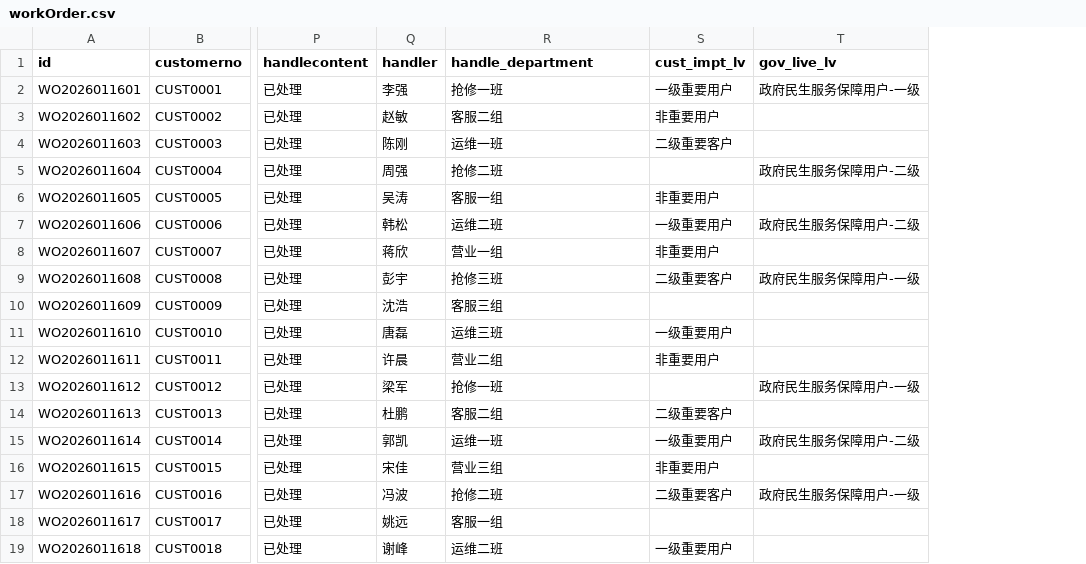
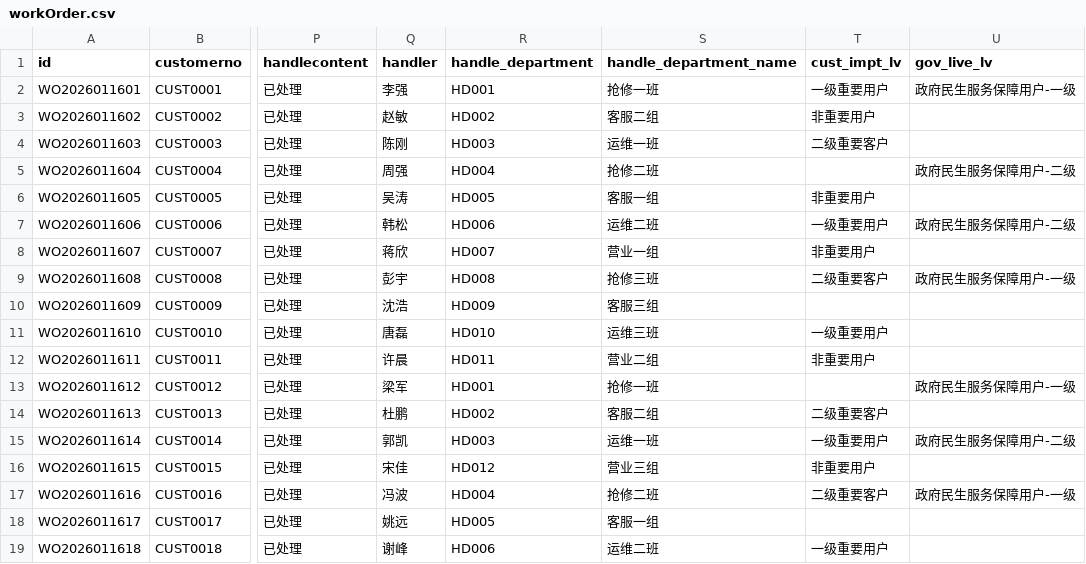
Before and after one commit to wulawulu/dataArtsStudio_dataServiceMock, a CSV file: workOrder.csv, drawn as a sheet; only a part is shown, gaps mark what is left out; addresses are those after the commit; the diff names each change by its address in the sheet, - before the commit and + after, or states it on an @@ line.

Commit message:
feat: 增加handle_department_name字段

```diff
--- a/workOrder.csv
+++ b/workOrder.csv
+column R (handle_department), rows 2-19: HD001 | HD002 | HD003 | HD004 | HD005 | HD006 | HD007 | HD008 | HD009 | HD010 | HD011 | HD001 | HD002 | HD003 | HD012 | HD004 | HD005 | HD006
-S1: handle_department
+S1: handle_department_name
```
Also changed, not shown: 1 other file.
